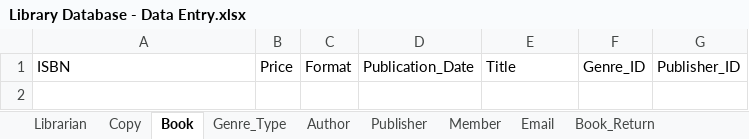
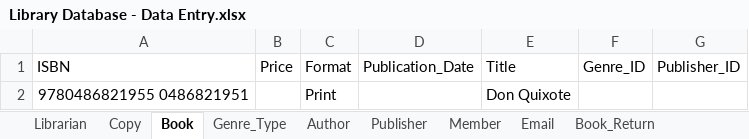
Before and after one commit to shivanidedhia/LibraryDatabaseSQL, an Excel workbook: Library Database - Data Entry.xlsx, sheet Book, drawn as a sheet; values as stored, in another font and other column widths than the file's, no borders; the diff names each change by its address in the sheet, - before the commit and + after, or states it on an @@ line.

```diff
--- a/Library Database - Data Entry.xlsx (sheet Book)
+++ b/Library Database - Data Entry.xlsx (sheet Book)
+row 2: 9780486821955 0486821951 |  | Print |  | Don Quixote
```
Also changed, not shown: sheet Copy.
